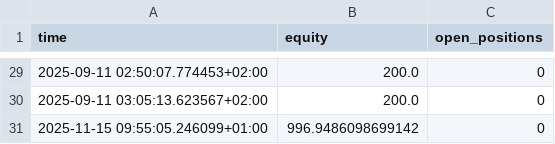
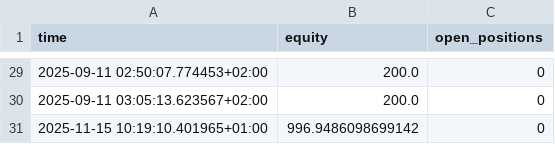
Before and after one commit to BriekWebJanssens/briek-paper-bot, a CSV file: logs/paper_equity.csv, drawn as a sheet; only a part is shown, gaps mark what is left out.

```diff
--- a/logs/paper_equity.csv
+++ b/logs/paper_equity.csv
@@ -30,2 +30,2 @@ time,equity,open_positions
 2025-09-11 03:05:13.623567+02:00,200.0,0
-2025-11-15 09:55:05.246099+01:00,996.9486098699142,0
+2025-11-15 10:19:10.401965+01:00,996.9486098699142,0
```
